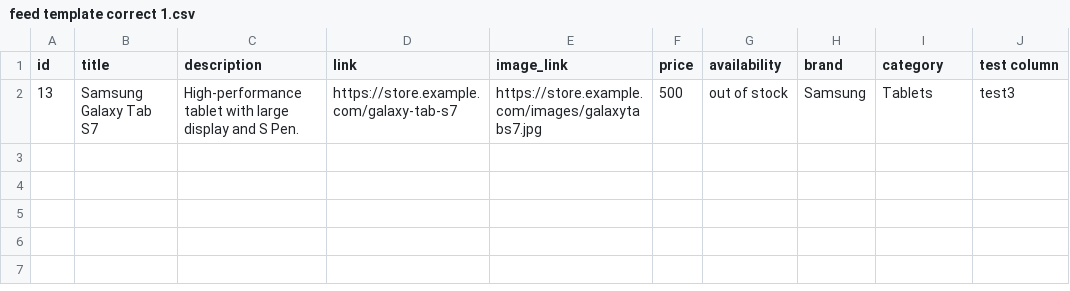
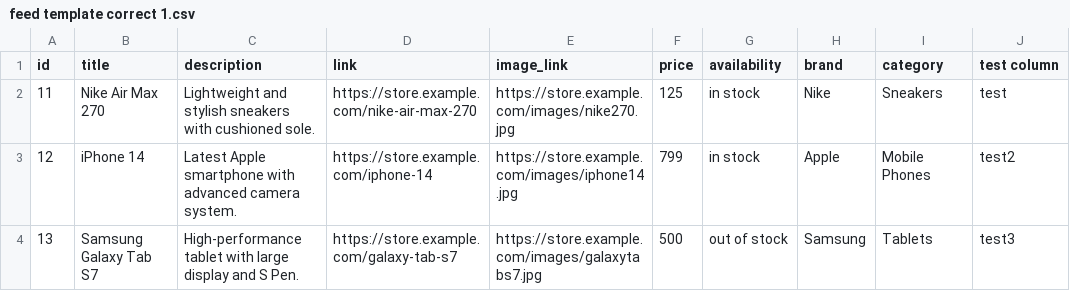
Before and after one commit to melnichenkoroman95-hue/some_test_feed, a CSV file: feed template correct 1.csv, drawn as a sheet; the diff names each change by its address in the sheet, - before the commit and + after, or states it on an @@ line.

Commit message:
Update feed template correct 1.csv

```diff
--- a/feed template correct 1.csv
+++ b/feed template correct 1.csv
+row 2: 11 | Nike Air Max 270 | Lightweight and stylish sneakers with cushioned sole. | https://store.example.com/nike-air-max-270 | https://store.example.com/images/nike270.jpg | 125 | in stock | Nike | Sneakers | test
+row 3: 12 | iPhone 14 | Latest Apple smartphone with advanced camera system. | https://store.example.com/iphone-14 | https://store.example.com/images/iphone14.jpg | 799 | in stock | Apple | Mobile Phones | test2
```
